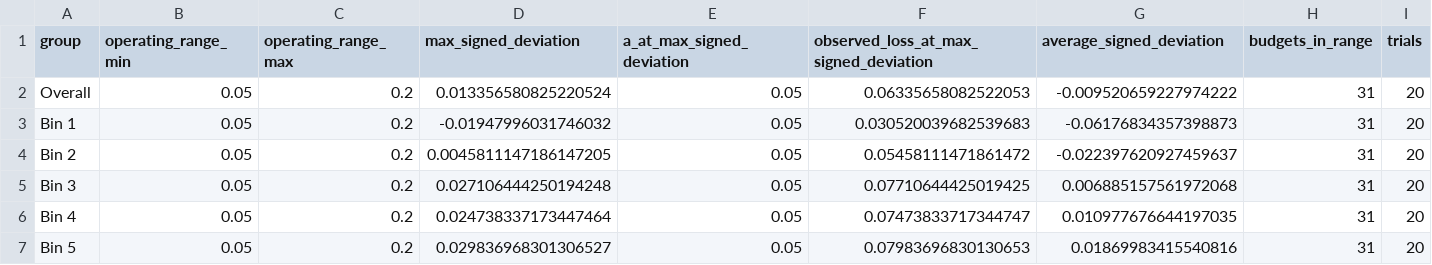
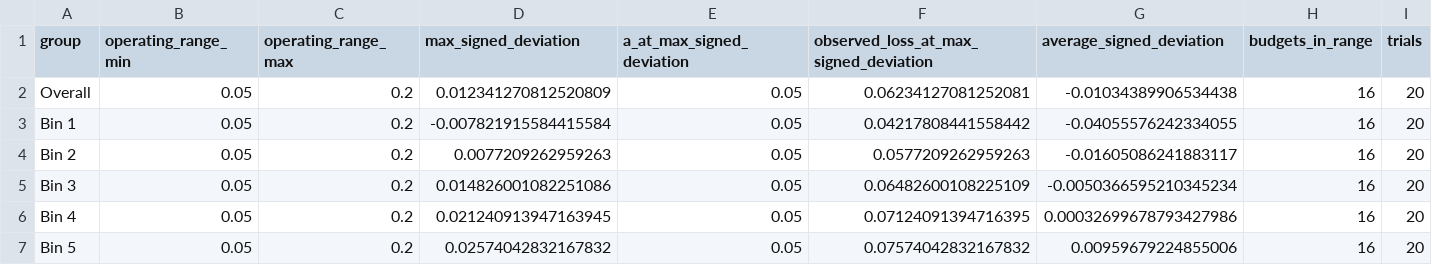
Before and after one commit to heltongraziadei/ReCIRC, a CSV file: results/experiment_2_multilabel/risk_calibration_operating_range.csv, drawn as a sheet.

```diff
--- a/results/experiment_2_multilabel/risk_calibration_operating_range.csv
+++ b/results/experiment_2_multilabel/risk_calibration_operating_range.csv
@@ -1,7 +1,7 @@
 group,operating_range_min,operating_range_max,max_signed_deviation,a_at_max_signed_deviation,observed_loss_at_max_signed_deviation,average_signed_deviation,budgets_in_range,trials
-Overall,0.05,0.2,0.013356580825220524,0.05,0.06335658082522053,-0.009520659227974222,31,20
-Bin 1,0.05,0.2,-0.01947996031746032,0.05,0.030520039682539683,-0.06176834357398873,31,20
-Bin 2,0.05,0.2,0.0045811147186147205,0.05,0.05458111471861472,-0.022397620927459637,31,20
-Bin 3,0.05,0.2,0.027106444250194248,0.05,0.07710644425019425,0.006885157561972068,31,20
-Bin 4,0.05,0.2,0.024738337173447464,0.05,0.07473833717344747,0.010977676644197035,31,20
-Bin 5,0.05,0.2,0.029836968301306527,0.05,0.07983696830130653,0.01869983415540816,31,20
+Overall,0.05,0.2,0.012341270812520809,0.05,0.06234127081252081,-0.01034389906534438,16,20
+Bin 1,0.05,0.2,-0.007821915584415584,0.05,0.04217808441558442,-0.04055576242334055,16,20
+Bin 2,0.05,0.2,0.0077209262959263,0.05,0.0577209262959263,-0.01605086241883117,16,20
+Bin 3,0.05,0.2,0.014826001082251086,0.05,0.06482600108225109,-0.0050366595210345234,16,20
+Bin 4,0.05,0.2,0.021240913947163945,0.05,0.07124091394716395,0.00032699678793427986,16,20
+Bin 5,0.05,0.2,0.02574042832167832,0.05,0.07574042832167832,0.00959679224855006,16,20
```
Also changed, not shown: results/experiment_2_multilabel/paired_differences.csv, results/experiment_2_multilabel/per_replication_bin_metrics.csv, 11 other files.
